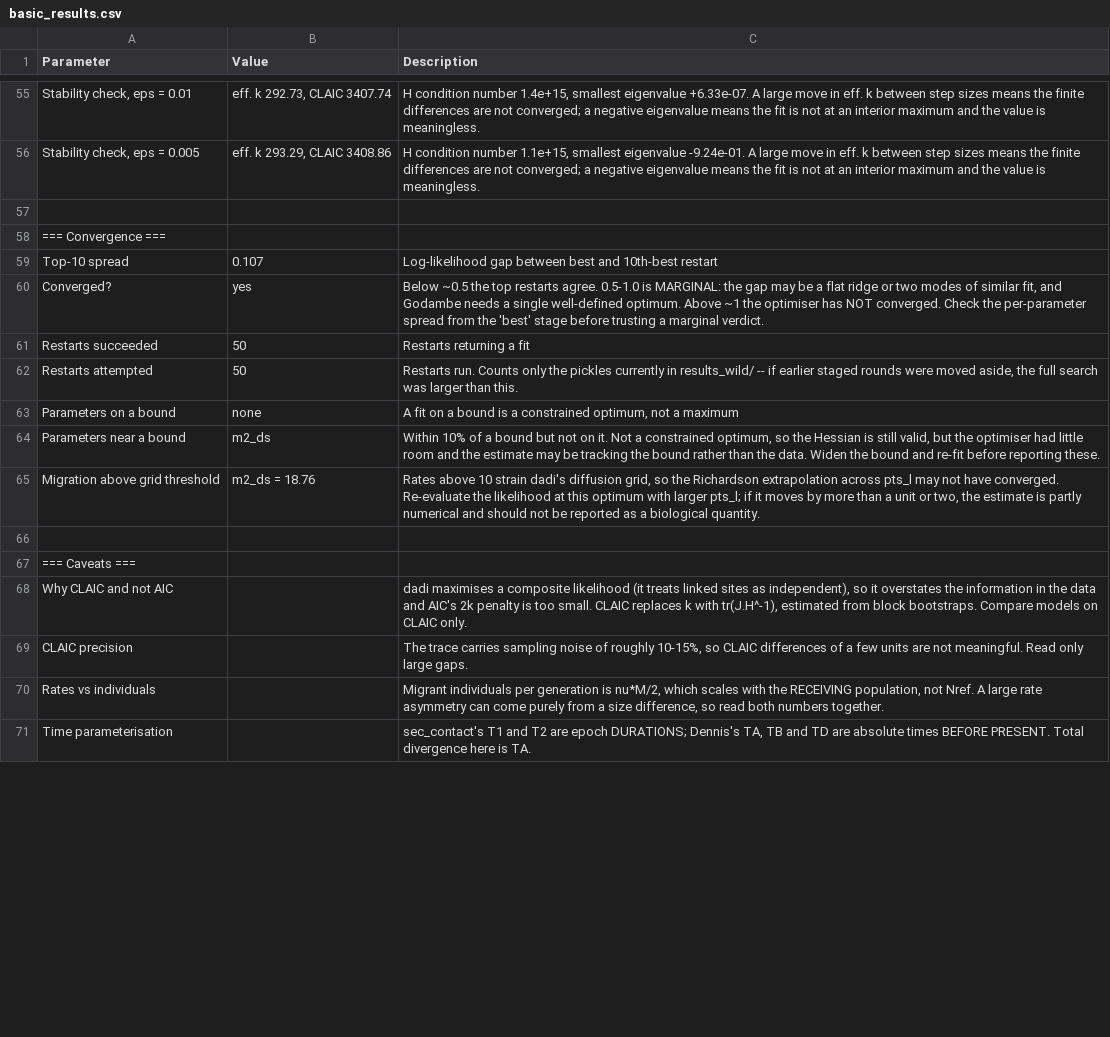
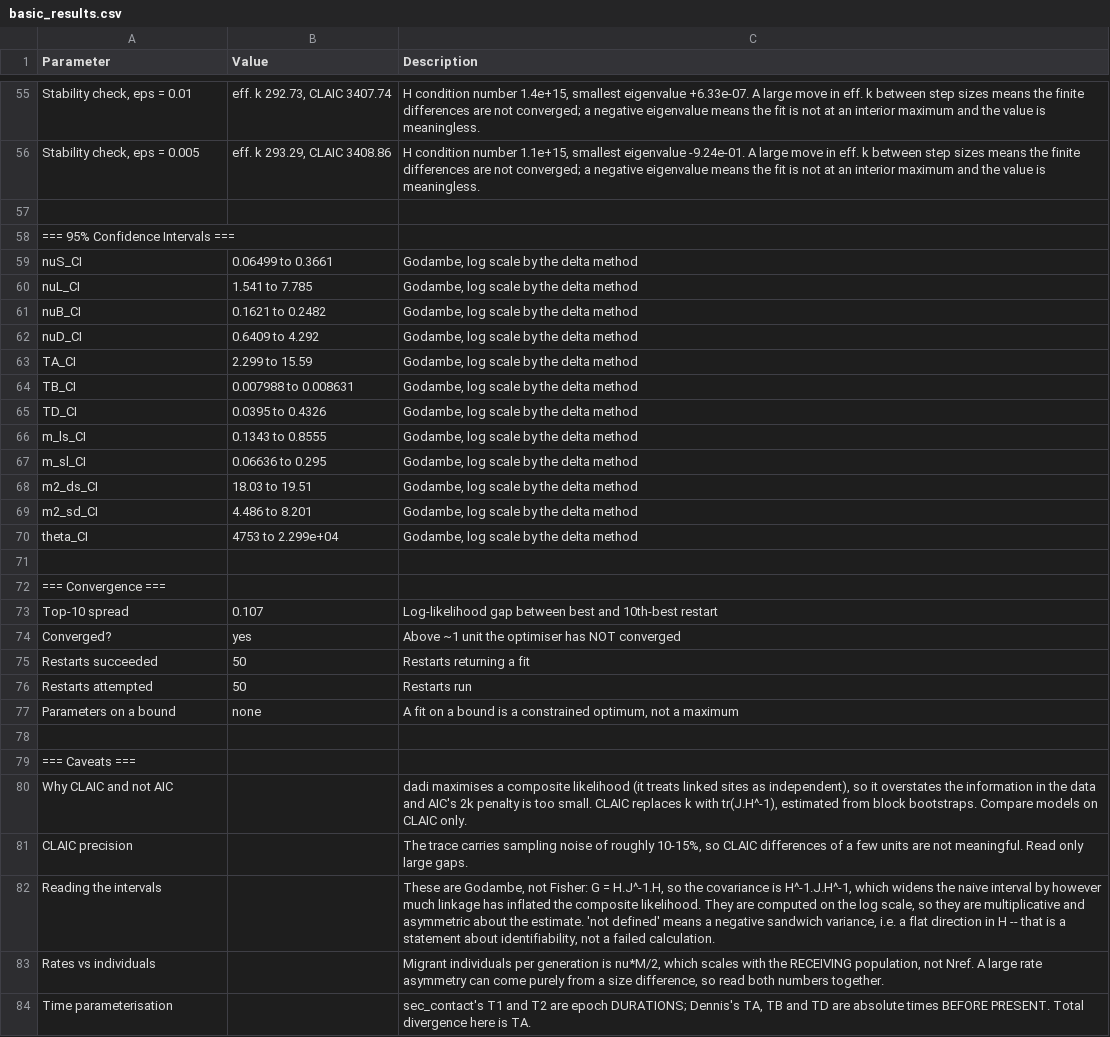
Before and after one commit to timj-wood/wildcat_models, a CSV file: results/basic_results.csv, drawn as a sheet; only a part is shown, gaps mark what is left out; removed rows and columns are numbered as before the commit, all else as after; the diff covers the shown part only; the diff names each change by its address in the sheet, - before the commit and + after, or states it on an @@ line.

```diff
--- a/results/basic_results.csv
+++ b/results/basic_results.csv
+row 58: === 95% Confidence Intervals ===
+row 59: nuS_CI | 0.06499 to 0.3661 | Godambe, log scale by the delta method
+row 60: nuL_CI | 1.541 to 7.785 | Godambe, log scale by the delta method
+row 61: nuB_CI | 0.1621 to 0.2482 | Godambe, log scale by the delta method
+row 62: nuD_CI | 0.6409 to 4.292 | Godambe, log scale by the delta method
+row 63: TA_CI | 2.299 to 15.59 | Godambe, log scale by the delta method
+row 64: TB_CI | 0.007988 to 0.008631 | Godambe, log scale by the delta method
+row 65: TD_CI | 0.0395 to 0.4326 | Godambe, log scale by the delta method
+row 66: m_ls_CI | 0.1343 to 0.8555 | Godambe, log scale by the delta method
+row 67: m_sl_CI | 0.06636 to 0.295 | Godambe, log scale by the delta method
+row 68: m2_ds_CI | 18.03 to 19.51 | Godambe, log scale by the delta method
+row 69: m2_sd_CI | 4.486 to 8.201 | Godambe, log scale by the delta method
+row 70: theta_CI | 4753 to 2.299e+04 | Godambe, log scale by the delta method
+row 71: (empty)
-C74 (Description): Below ~0.5 the top restarts agree. 0.5-1.0 is MARGINAL: the gap may be a flat ridge or two modes of similar fit, and Godambe needs a single well-defined optimum. Above ~1 the optimiser has NOT converged. Check the per-parameter spread from the 'best' stage before trusting a marginal verdict.
+C74 (Description): Above ~1 unit the optimiser has NOT converged
-C76 (Description): Restarts run. Counts only the pickles currently in results_wild/ -- if earlier staged rounds were moved aside, the full search was larger than this.
+C76 (Description): Restarts run
-row 64: Parameters near a bound | m2_ds | Within 10% of a bound but not on it. Not a constrained optimum, so the Hessian is still valid, but the optimiser had little room and the estimate may be tracking the bound rather than the data. Widen the bound and re-fit before reporting these.
-row 65: Migration above grid threshold | m2_ds = 18.76 | Rates above 10 strain dadi's diffusion grid, so the Richardson extrapolation across pts_l may not have converged. Re-evaluate the likelihood at this optimum with larger pts_l; if it moves by more than a unit or two, the estimate is partly numerical and should not be reported as a biological quantity.
+row 82: Reading the intervals |  | These are Godambe, not Fisher: G = H.J^-1.H, so the covariance is H^-1.J.H^-1, which widens the naive interval by however much linkage has inflated the composite likelihood. They are computed on the log scale, so they are multiplicative and asymmetric about the estimate. 'not defined' means a negative sandwich variance, i.e. a flat direction in H -- that is a statement about identifiability, not a failed calculation.
```
Also changed, not shown: 4 edited cells elsewhere in this file, results/growth_results.csv, results/sec_contact_results.csv, 1 other file.
